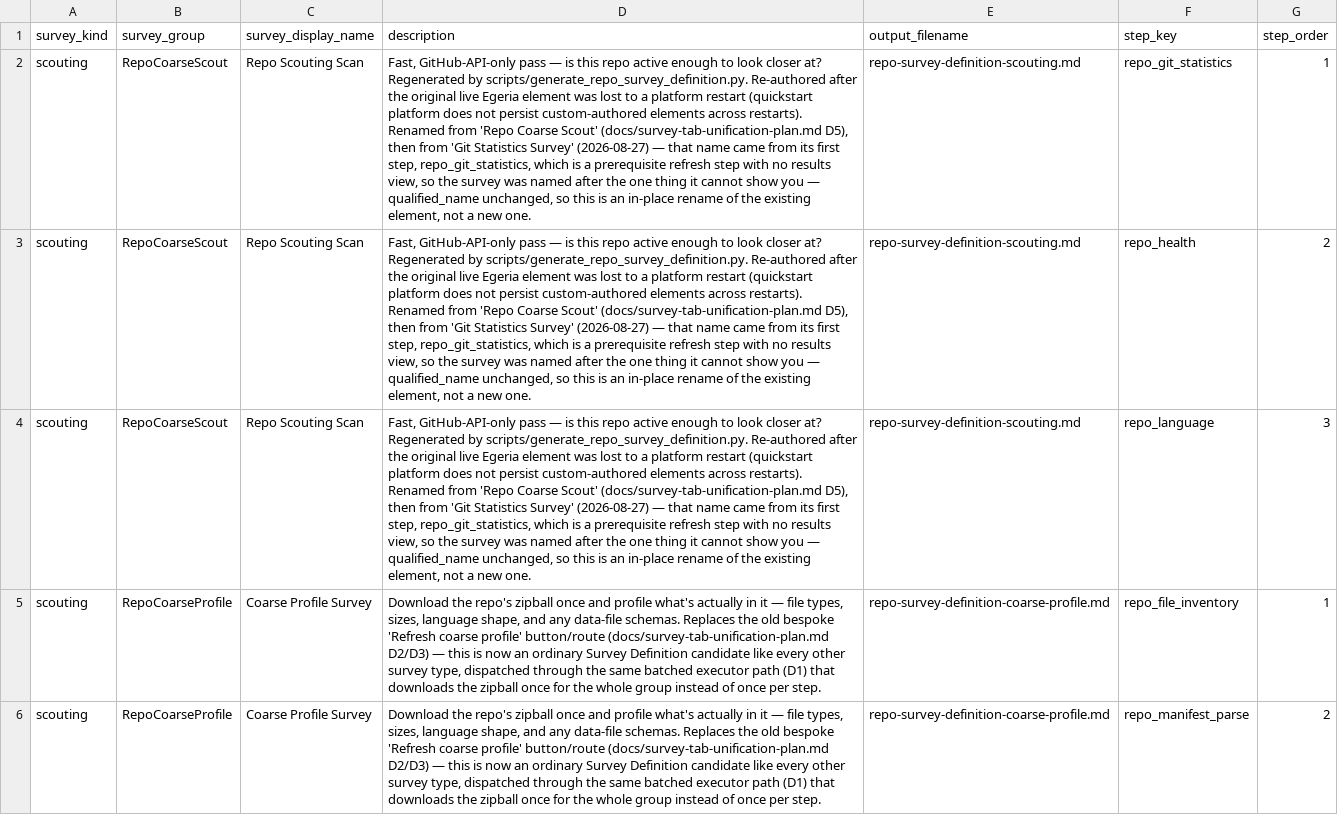
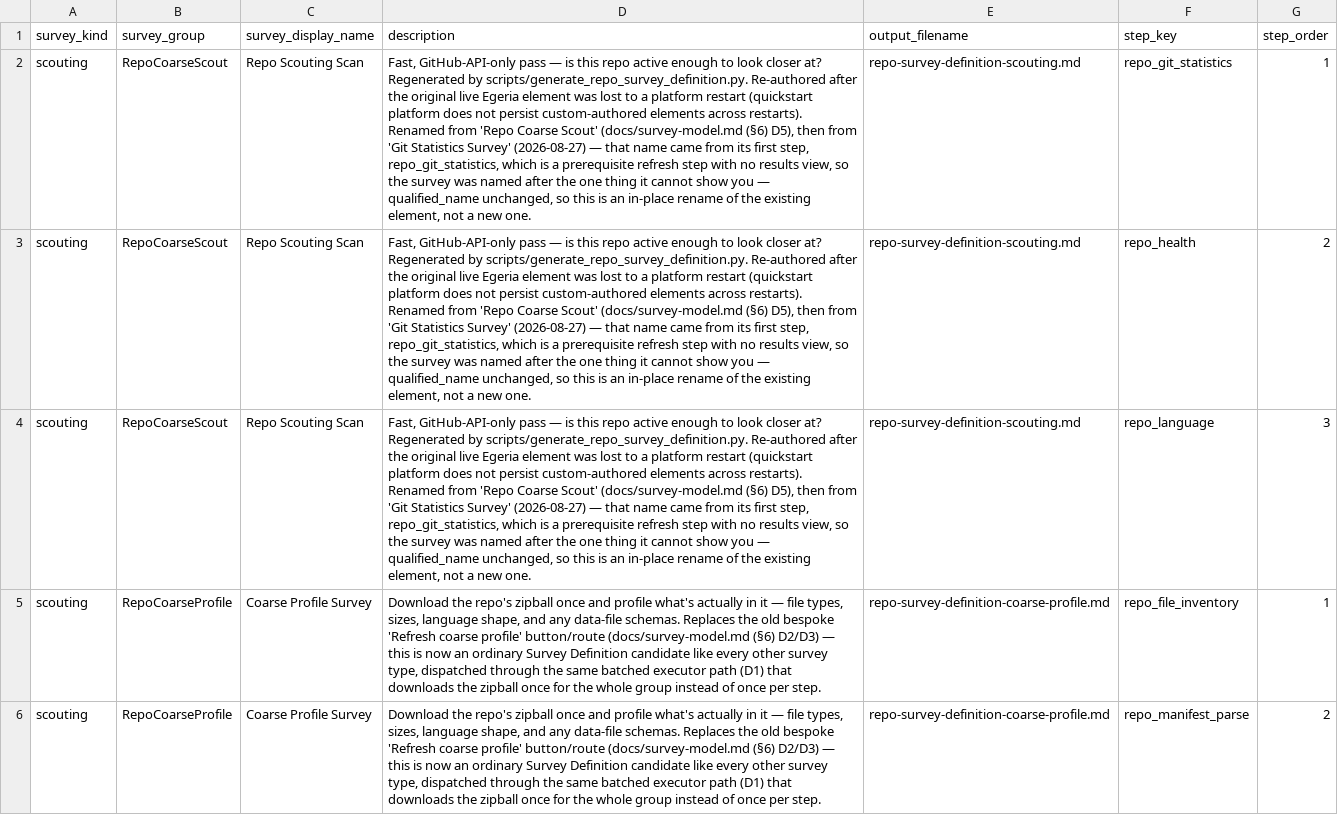
Before and after one commit to dwolfson/trellis, a CSV file: packages/resource-explorer/docs/dr-egeria/repo_survey_types.csv, drawn as a sheet; only a part is shown; the diff covers the shown part only; the diff names each change by its address in the sheet, - before the commit and + after, or states it on an @@ line.

Commit message:
Fix stale doc references the earlier consolidation repoint missed in the CSV
Found running the full test suite as a sanity check after item 2:
test_survey_definition_generator_guard.py::test_a_clean_tree_regenerates_to_nothing
failed — a clean tree was not regenerating to nothing.

Root cause: two earlier commits in this same session's docs consolidation
(86a19ca "repo-funnel cluster", 92575b8 "survey-model cluster") repointed
stale doc references inside the *generated* survey-definition .md files
(docs/survey-tab-unification-plan.md -> docs/survey-model.md,
approach-portfolio-model.md -> repo-analysis-funnel.md) but missed
repo_survey_types.csv, which is the generator's actual source of truth for
that description text. The .md files were correctly repointed; the CSV that
regenerates them was not — so regeneration would have silently reverted the
fix and reintroduced three dead links.

Fixed by applying the identical repoint to the CSV (14 occurrences across 3
survey types), confirmed the generator now reproduces all 10 definition
files byte-for-byte ("unchanged" for every one, zero content drift), and
refreshed .generated.json's provenance hashes for the 3 affected files to
match. No .md file content changed — verified via git status before
committing.

test_survey_definition_generator_guard.py: 5/5 passing (was 1 failing).

Signed-off-by: Dan Wolfson <dan.wolfson@pdr-associates.com>

```diff
--- a/packages/resource-explorer/docs/dr-egeria/repo_survey_types.csv
+++ b/packages/resource-explorer/docs/dr-egeria/repo_survey_types.csv
-D2:D4 (description): …Coarse Scout' (docs/survey-tab-unification-plan.md D5), then…
+D2:D4 (description): …Coarse Scout' (docs/survey-model.md (§6) D5), then…
-D5:D6 (description): …profile' button/route (docs/survey-tab-unification-plan.md D2/D3) —…
+D5:D6 (description): …profile' button/route (docs/survey-model.md (§6) D2/D3) —…
```
Also changed, not shown: 9 edited cells elsewhere in this file, 1 other file.
